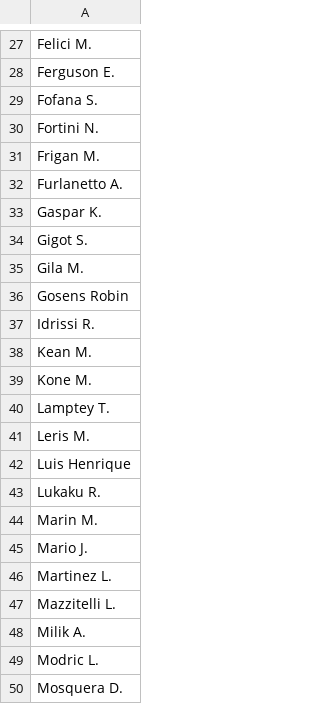
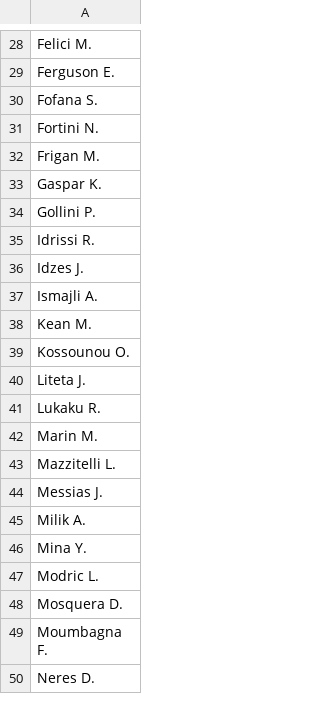
Before and after one commit to malo93777/fantamodel, a CSV file: backend/fantamodel/dataset/infortunati.csv, drawn as a sheet; only a part is shown, gaps mark what is left out; the shorter side is filled out with more unchanged rows; the diff covers the shown part only.

```diff
--- a/backend/fantamodel/dataset/infortunati.csv
+++ b/backend/fantamodel/dataset/infortunati.csv
@@ -31,19 +32,16 @@ Fortini N.
 Frigan M.
-Furlanetto A.
 Gaspar K.
-Gigot S.
-Gila M.
-Gosens Robin
+Gollini P.
 Idrissi R.
+Idzes J.
+Ismajli A.
 Kean M.
-Kone M.
-Lamptey T.
-Leris M.
-Luis Henrique
+Kossounou O.
+Liteta J.
 Lukaku R.
 Marin M.
-Mario J.
-Martinez L.
 Mazzitelli L.
+Messias J.
 Milik A.
+Mina Y.
 Modric L.
```
Also changed, not shown: 8 added rows, 11 removed rows and 9 edited cells elsewhere in this file, backend/fantamodel/dataset/players_all_seasons.csv, backend/fantamodel/dataset/teams_2014_2025.csv, 42 other files.
